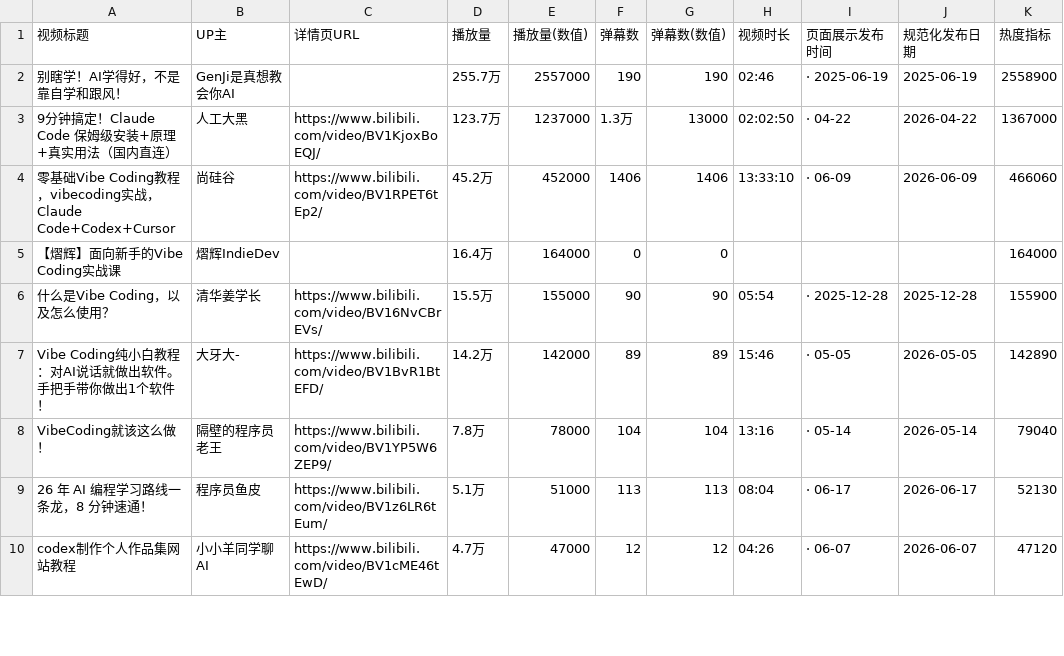
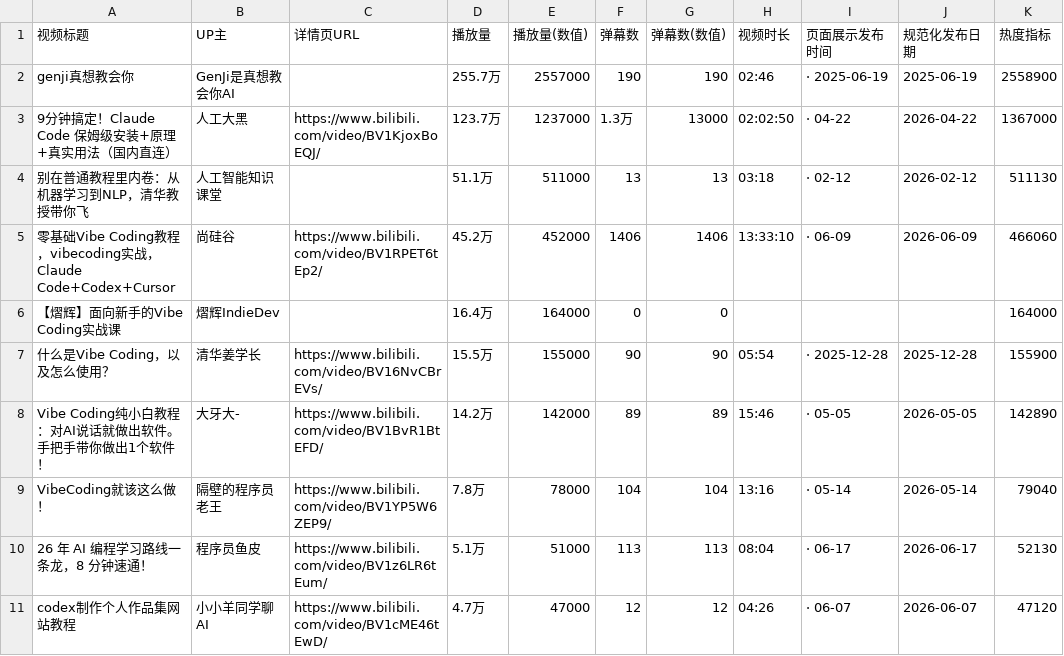
Before and after one commit to WLJDYF89/python_crawler, a CSV file: results/search_cleaned.csv, drawn as a sheet; only a part is shown; the diff covers the shown part only.

```diff
--- a/results/search_cleaned.csv
+++ b/results/search_cleaned.csv
@@ -1,4 +1,5 @@
 视频标题,UP主,详情页URL,播放量,播放量(数值),弹幕数,弹幕数(数值),视频时长,页面展示发布时间,规范化发布日期,热度指标
-别瞎学！AI学得好，不是靠自学和跟风！,GenJi是真想教会你AI,,255.7万,2557000,190,190,02:46,· 2025-06-19,2025-06-19,2558900
+genji真想教会你,GenJi是真想教会你AI,,255.7万,2557000,190,190,02:46,· 2025-06-19,2025-06-19,2558900
 9分钟搞定！Claude Code 保姆级安装+原理+真实用法（国内直连）,人工大黑,https://www.bilibili.com/video/BV1KjoxBoEQJ/,123.7万,1237000,1.3万,13000,02:02:50,· 04-22,2026-04-22,1367000
+别在普通教程里内卷：从机器学习到NLP，清华教授带你飞,人工智能知识课堂,,51.1万,511000,13,13,03:18,· 02-12,2026-02-12,511130
 零基础Vibe Coding教程，vibecoding实战，Claude Code+Codex+Cursor,尚硅谷,https://www.bilibili.com/video/BV1RPET6tEp2/,45.2万,452000,1406,1406,13:33:10,· 06-09,2026-06-09,466060
```
Also changed, not shown: 5 added rows, 6 removed rows and 22 edited cells elsewhere in this file, 4 other files.
